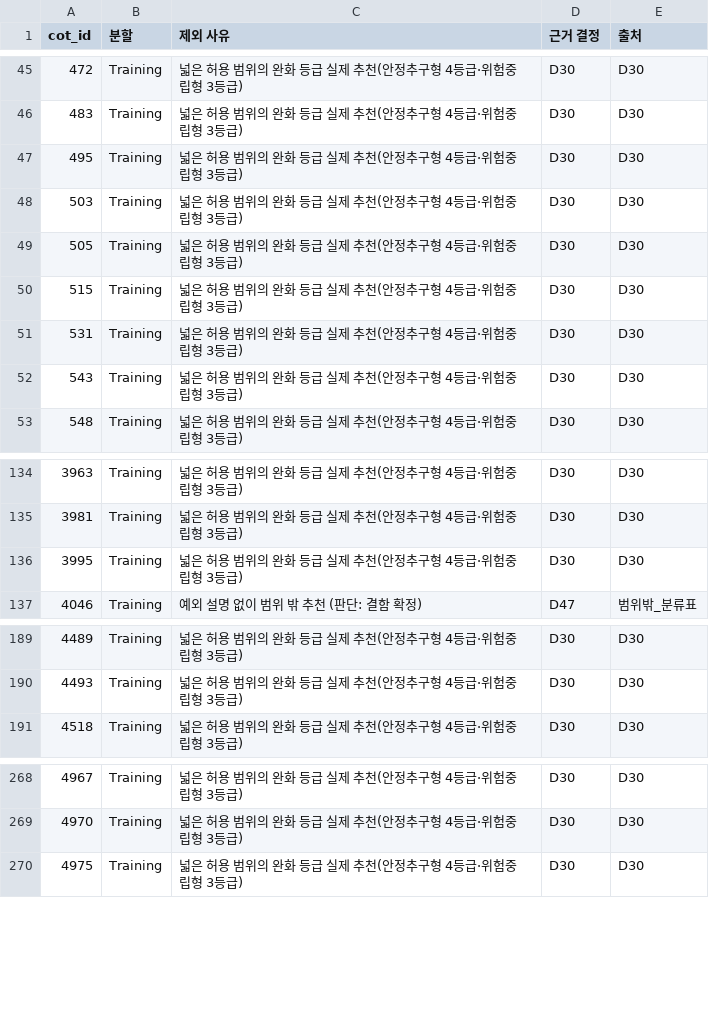
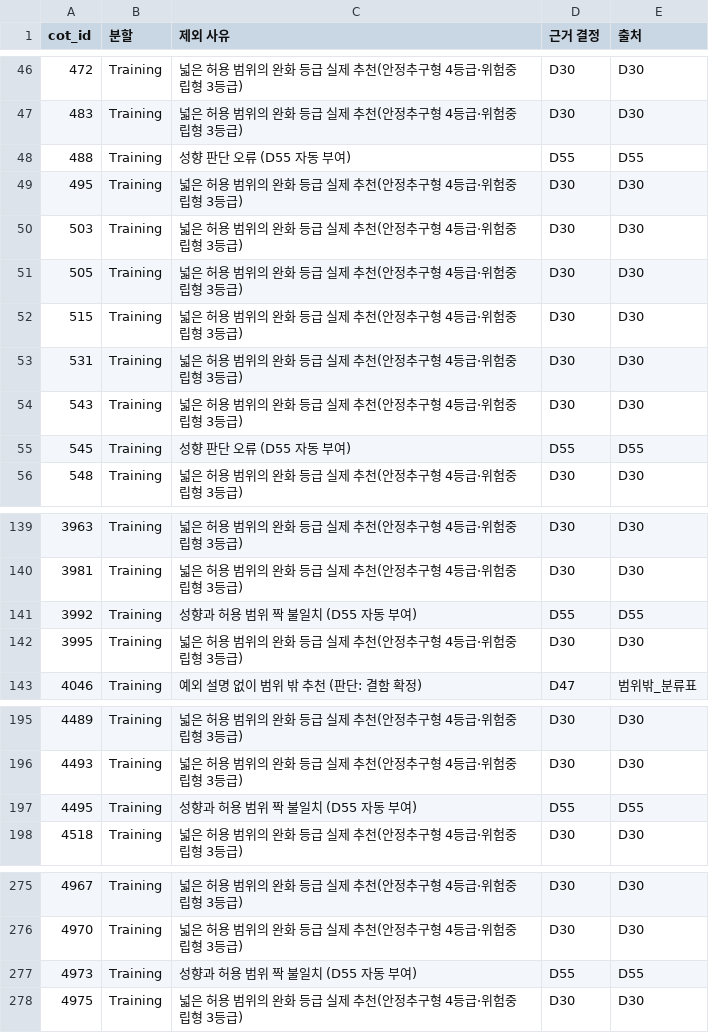
Before and after one commit to toqufenddl-cloud/fitcheck, a CSV file: outputs/exclusions.csv, drawn as a sheet; only a part is shown, gaps mark what is left out; the diff covers the shown part only; the diff names each change by its address in the sheet, - before the commit and + after, or states it on an @@ line.

```diff
--- a/outputs/exclusions.csv
+++ b/outputs/exclusions.csv
+row 48: 488 | Training | 성향 판단 오류 (D55 자동 부여) | D55 | D55
+row 55: 545 | Training | 성향 판단 오류 (D55 자동 부여) | D55 | D55
+row 141: 3992 | Training | 성향과 허용 범위 짝 불일치 (D55 자동 부여) | D55 | D55
+row 197: 4495 | Training | 성향과 허용 범위 짝 불일치 (D55 자동 부여) | D55 | D55
+row 277: 4973 | Training | 성향과 허용 범위 짝 불일치 (D55 자동 부여) | D55 | D55
```
Also changed, not shown: 9 added rows elsewhere in this file, 4 other files.
